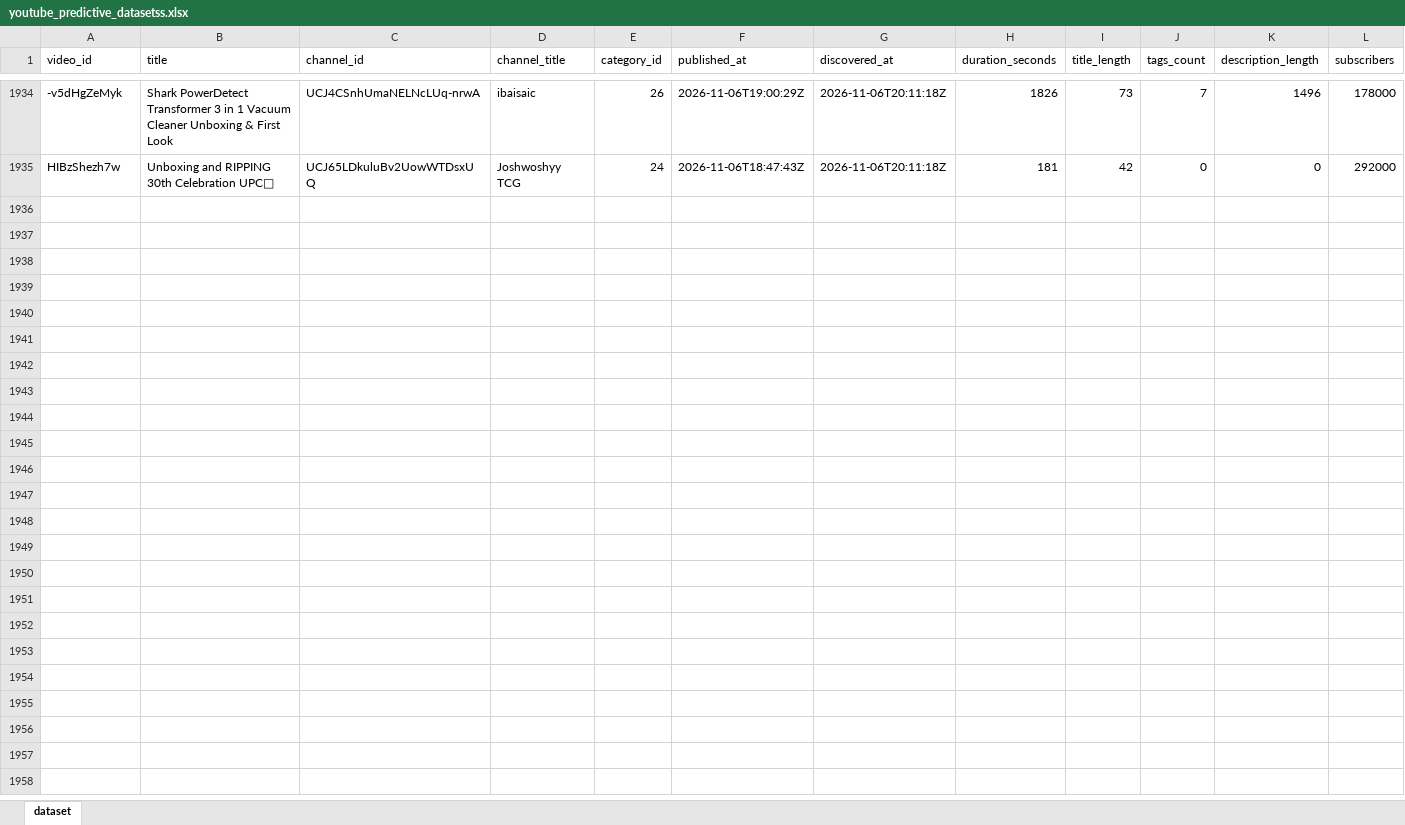
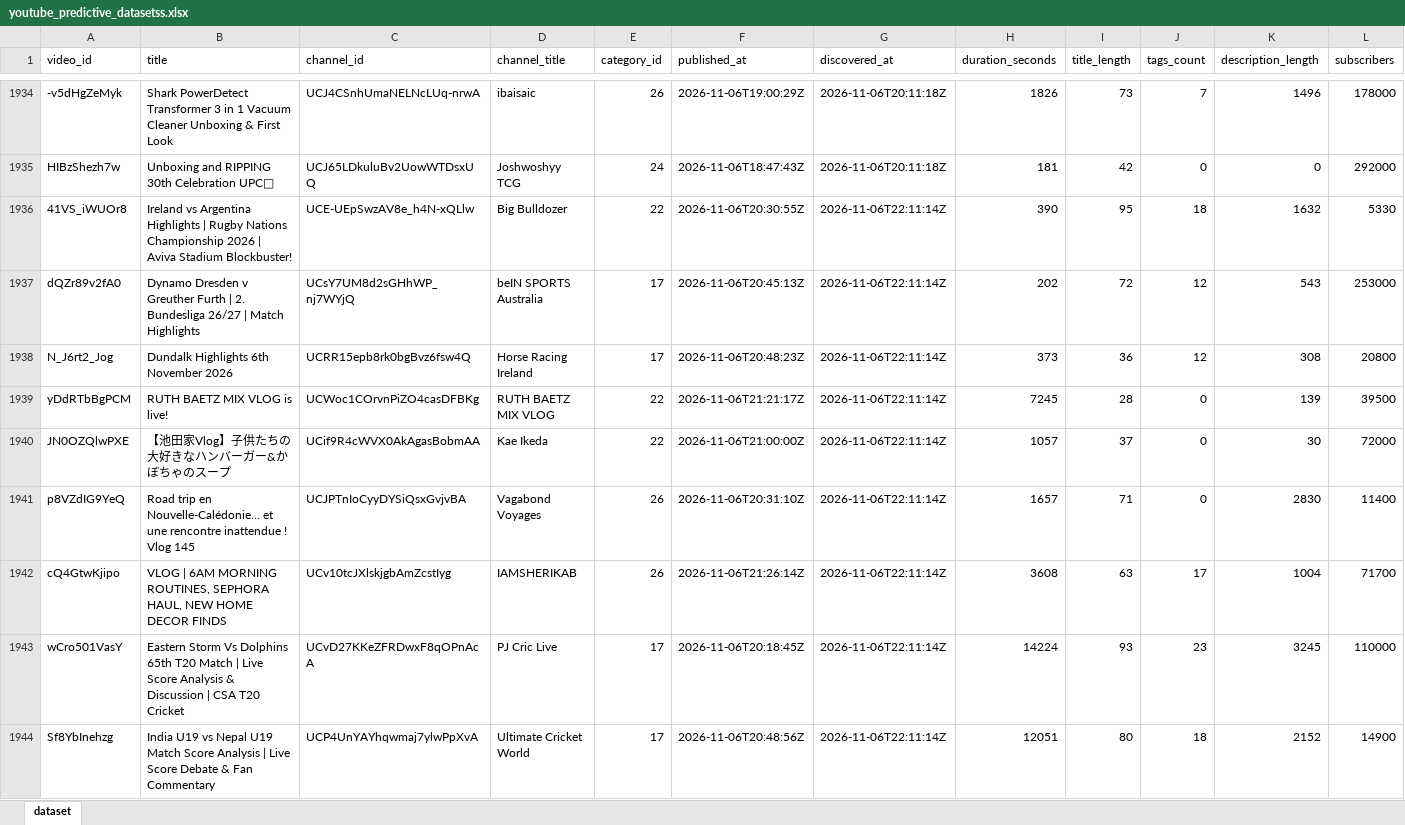
Before and after one commit to stamatis02/Bachelor-Thesislast, an Excel workbook: youtube_predictive_datasetss.xlsx, sheet dataset, drawn as a sheet; only a part is shown, gaps mark what is left out; values as stored, in another font and other column widths than the file's, no borders; rows hold the shown columns only; the diff covers the shown part only; the diff names each change by its address in the sheet, - before the commit and + after, or states it on an @@ line.

```diff
--- a/youtube_predictive_datasetss.xlsx (sheet dataset)
+++ b/youtube_predictive_datasetss.xlsx (sheet dataset)
+row 1936: 41VS_iWUOr8 | Ireland vs Argentina Highlights | Rugby Nations Championship 2026 | Aviva Stadium Blockbuster! | UCE-UEpSwzAV8e_h4N-xQLlw | Big Bulldozer | 22 | 2026-11-06T20:30:55Z | 2026-11-06T22:11:14Z | 390 | 95 | 18 | 1632 | 5330
+row 1937: dQZr89v2fA0 | Dynamo Dresden v Greuther Furth | 2. Bundesliga 26/27 | Match Highlights | UCsY7UM8d2sGHhWP_nj7WYjQ | beIN SPORTS Australia | 17 | 2026-11-06T20:45:13Z | 2026-11-06T22:11:14Z | 202 | 72 | 12 | 543 | 253000
+row 1938: N_J6rt2_Jog | Dundalk Highlights 6th November 2026 | UCRR15epb8rk0bgBvz6fsw4Q | Horse Racing Ireland | 17 | 2026-11-06T20:48:23Z | 2026-11-06T22:11:14Z | 373 | 36 | 12 | 308 | 20800
+row 1939: yDdRTbBgPCM | RUTH BAETZ MIX VLOG is live! | UCWoc1COrvnPiZO4casDFBKg | RUTH BAETZ MIX VLOG | 22 | 2026-11-06T21:21:17Z | 2026-11-06T22:11:14Z | 7245 | 28 | 0 | 139 | 39500
+row 1940: JN0OZQlwPXE | 【池田家Vlog】子供たちの大好きなハンバーガー&かぼちゃのスープ | UCif9R4cWVX0AkAgasBobmAA | Kae Ikeda | 22 | 2026-11-06T21:00:00Z | 2026-11-06T22:11:14Z | 1057 | 37 | 0 | 30 | 72000
+row 1941: p8VZdIG9YeQ | Road trip en Nouvelle-Calédonie… et une rencontre inattendue ! Vlog 145 | UCJPTnIoCyyDYSiQsxGvjvBA | Vagabond Voyages | 26 | 2026-11-06T20:31:10Z | 2026-11-06T22:11:14Z | 1657 | 71 | 0 | 2830 | 11400
+row 1942: cQ4GtwKjipo | VLOG | 6AM MORNING ROUTINES, SEPHORA HAUL, NEW HOME DECOR FINDS | UCv10tcJXlskjgbAmZcstIyg | IAMSHERIKAB | 26 | 2026-11-06T21:26:14Z | 2026-11-06T22:11:14Z | 3608 | 63 | 17 | 1004 | 71700
+row 1943: wCro501VasY | Eastern Storm Vs Dolphins 65th T20 Match | Live Score Analysis & Discussion | CSA T20 Cricket | UCvD27KKeZFRDwxF8qOPnAcA | PJ Cric Live | 17 | 2026-11-06T20:18:45Z | 2026-11-06T22:11:14Z | 14224 | 93 | 23 | 3245 | 110000
+row 1944: Sf8YbInehzg | India U19 vs Nepal U19 Match Score Analysis | Live Score Debate & Fan Commentary | UCP4UnYAYhqwmaj7ylwPpXvA | Ultimate Cricket World | 17 | 2026-11-06T20:48:56Z | 2026-11-06T22:11:14Z | 12051 | 80 | 18 | 2152 | 14900
```
Also changed, not shown: 28 added rows and 312 edited cells elsewhere in this sheet, 5 other files.
